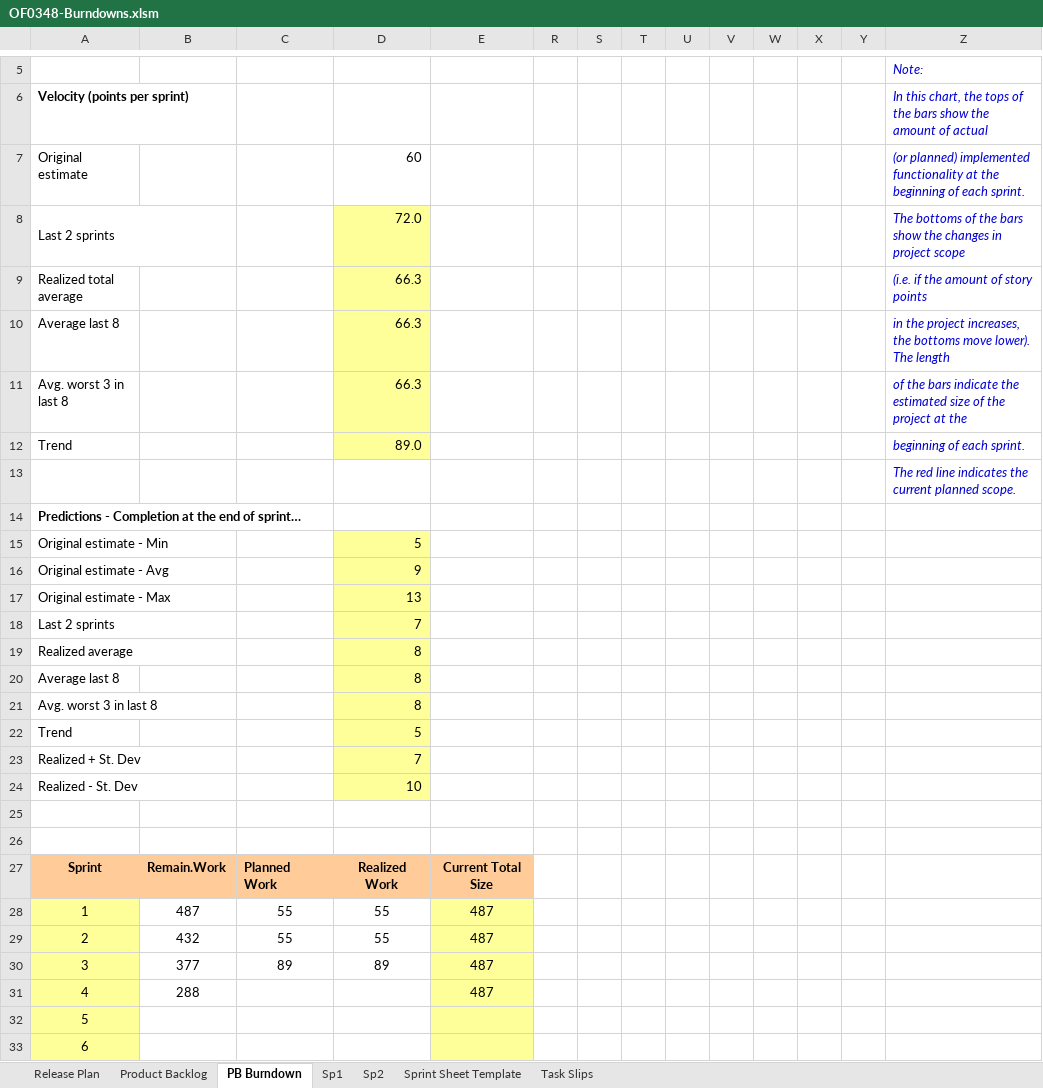
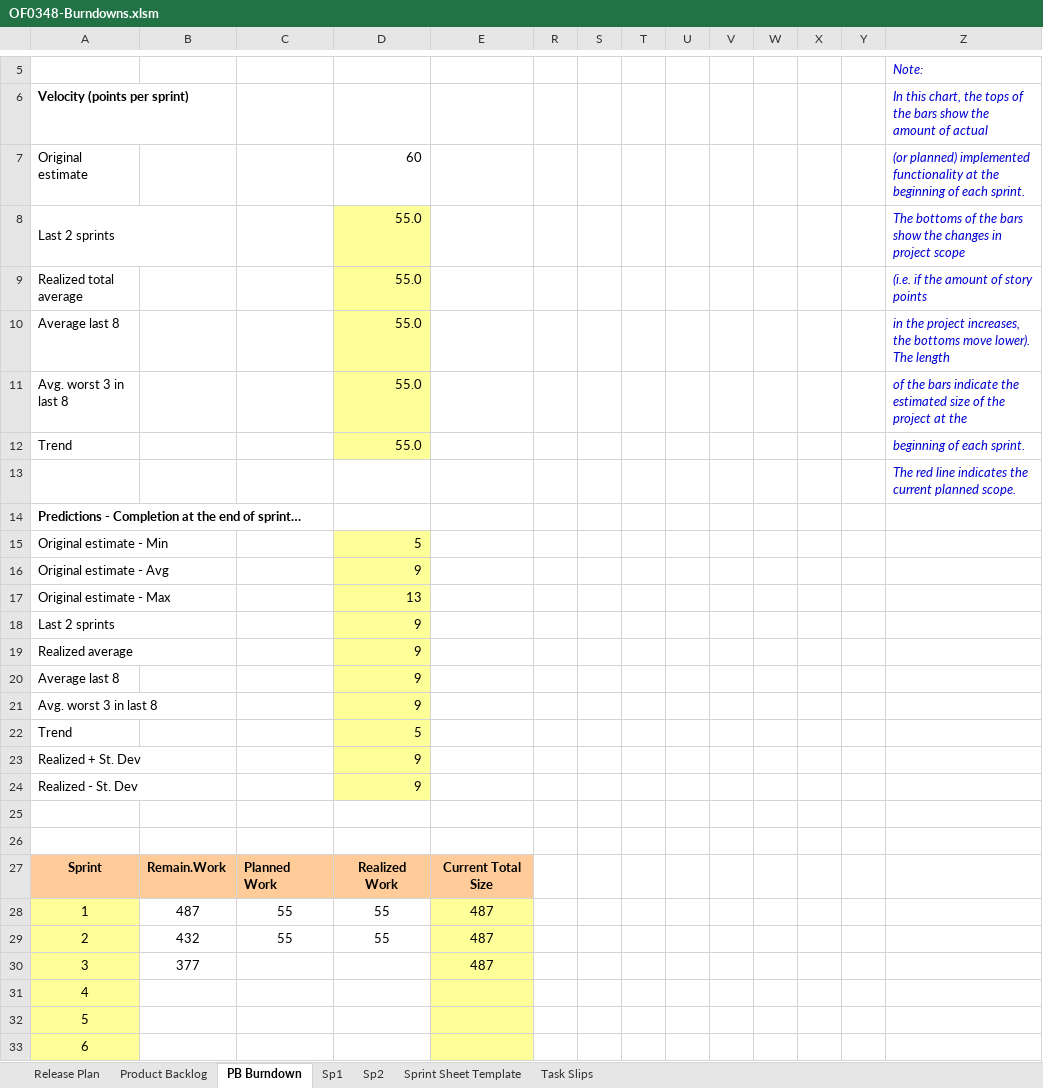
Before and after one commit to MarceloAros/OF0348-Docs, an Excel workbook: OF0348-Burndowns.xlsm, sheet PB Burndown, drawn as a sheet; only a part is shown, gaps mark what is left out; values as stored, in another font and other column widths than the file's, no borders; charts and pictures and conditional formats not drawn; the diff names each change by its address in the sheet, - before the commit and + after, or states it on an @@ line.

```diff
--- a/OF0348-Burndowns.xlsm (sheet PB Burndown)
+++ b/OF0348-Burndowns.xlsm (sheet PB Burndown)
-D8: 72.0
+D8: 55.0
-D9:D11: 66.3
+D9:D11: 55.0
-D12: 89.0
+D12: 55.0
-D18: 7
+D18: 9
-D19:D21: 8
+D19:D21: 9
-D23: 7
+D23: 9
-D24: 10
+D24: 9
-C30: 89
+C30: (empty)
-D30: 89
+D30: (empty)
-B31: 288
+B31: (empty)
-E31: 487
+E31: (empty)
```
Also changed, not shown: sheet Sp2, sheet Sp1, hidden cells, charts or pictures, OF0348-RISKS.xlsx, 1 other file.
